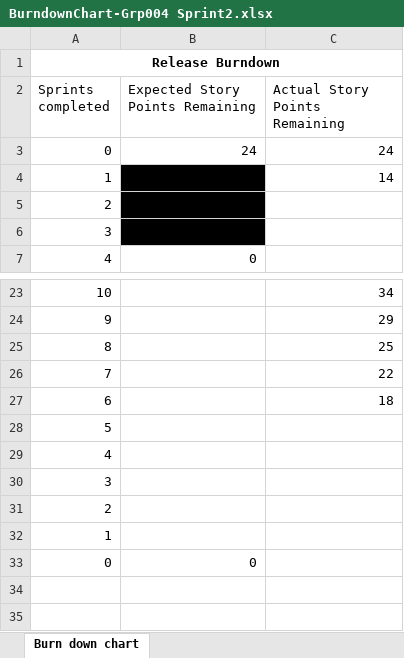
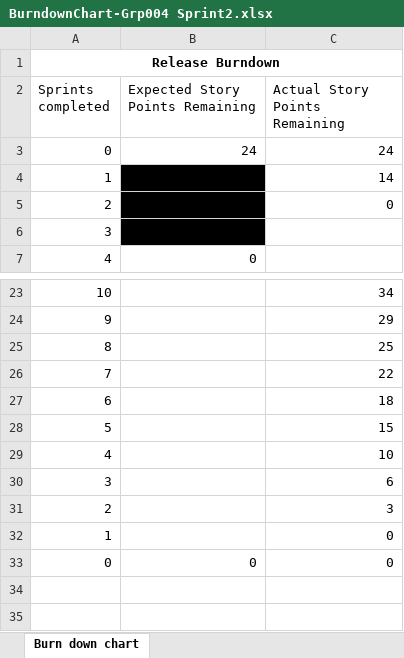
Before and after one commit to MatthewBlundell/IFB299PerfectBalance, an Excel workbook: Architecture Patterns, Diagrams and Charts/BurndownChart-Grp004 Sprint2.xlsx, sheet Burn down chart, drawn as a sheet; only a part is shown, gaps mark what is left out; values as stored, in another font and other column widths than the file's, no borders; charts and pictures not drawn; the diff names each change by its address in the sheet, - before the commit and + after, or states it on an @@ line.

Commit message:
Finished Sprint 2 Burndown and Release Chart

```diff
--- a/Architecture Patterns, Diagrams and Charts/BurndownChart-Grp004 Sprint2.xlsx (sheet Burn down chart)
+++ b/Architecture Patterns, Diagrams and Charts/BurndownChart-Grp004 Sprint2.xlsx (sheet Burn down chart)
-C5 (Actual Story Points Remaining): (empty)
+C5 (Actual Story Points Remaining): 0
-C28 (Actual Story Points Remaining): (empty)
+C28 (Actual Story Points Remaining): 15
-C29 (Actual Story Points Remaining): (empty)
+C29 (Actual Story Points Remaining): 10
-C30 (Actual Story Points Remaining): (empty)
+C30 (Actual Story Points Remaining): 6
-C31 (Actual Story Points Remaining): (empty)
+C31 (Actual Story Points Remaining): 3
-C32:C33 (Actual Story Points Remaining): (empty)
+C32:C33 (Actual Story Points Remaining): 0
```
Also changed, not shown: charts or pictures.
